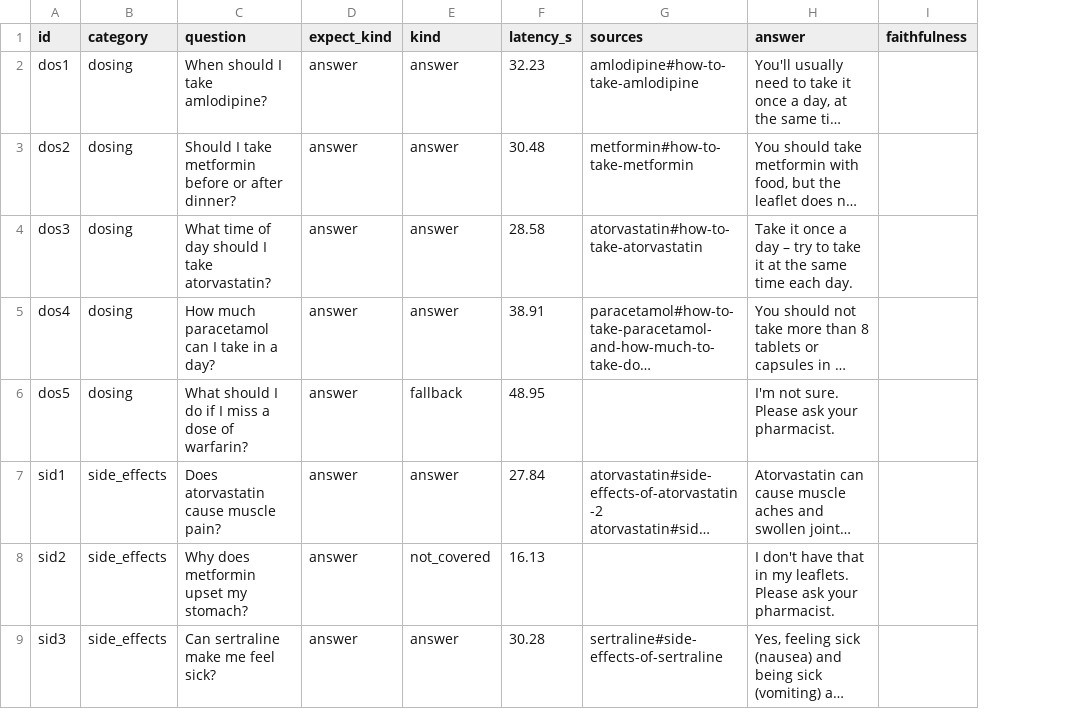
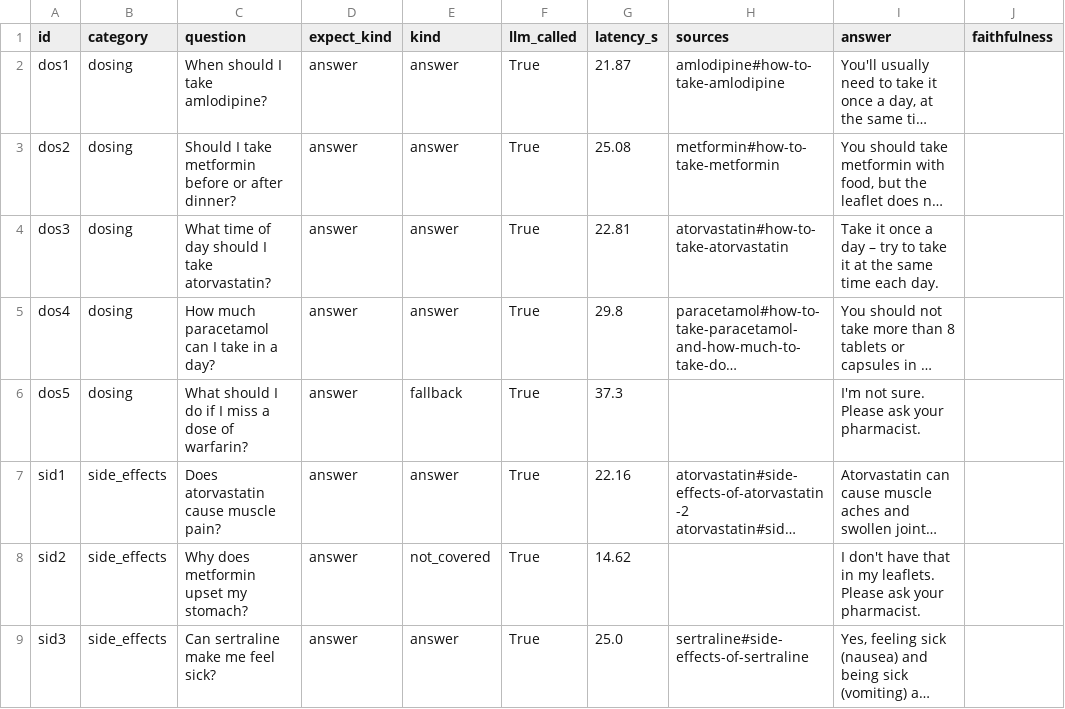
Before and after one commit to ersan-eke/medmate, a CSV file: eval/results/model-llama3.1-8b.csv, drawn as a sheet; only a part is shown; long unchanged cells end in …; addresses are those after the commit; the diff covers the shown part only; the diff names each change by its address in the sheet, - before the commit and + after, or states it on an @@ line.

```diff
--- a/eval/results/model-llama3.1-8b.csv
+++ b/eval/results/model-llama3.1-8b.csv
+column F (llm_called), rows 2-9: all True
-G2 (latency_s): 32.23
+G2 (latency_s): 21.87
-G3 (latency_s): 30.48
+G3 (latency_s): 25.08
-G4 (latency_s): 28.58
+G4 (latency_s): 22.81
-G5 (latency_s): 38.91
+G5 (latency_s): 29.8
-G6 (latency_s): 48.95
+G6 (latency_s): 37.3
-G7 (latency_s): 27.84
+G7 (latency_s): 22.16
-G8 (latency_s): 16.13
+G8 (latency_s): 14.62
-G9 (latency_s): 30.28
+G9 (latency_s): 25.0
```
Also changed, not shown: 11 added rows and 40 edited cells elsewhere in this file, eval/results/model-llama3.2-3b.csv, eval/results/model-qwen2.5-7b.csv, 4 other files.
